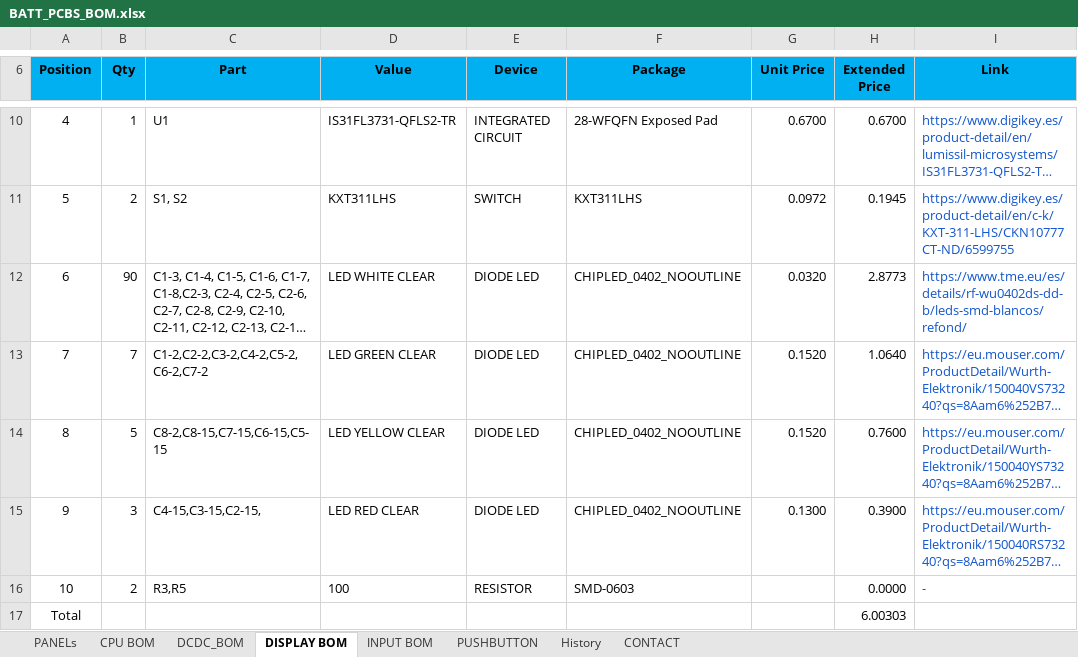
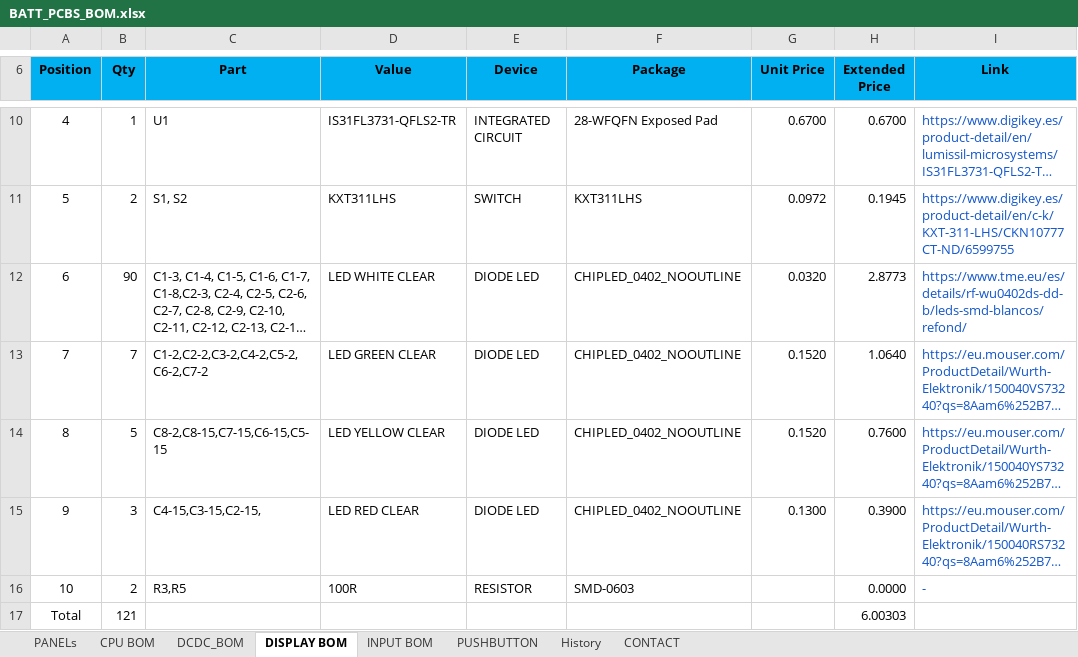
Before and after one commit to MSTKMAD/battery-pack, an Excel workbook: 02.Hardware/BOMs/Battery/v8/BATT_PCBS_BOM.xlsx, sheet DISPLAY BOM, drawn as a sheet; only a part is shown, gaps mark what is left out; long unchanged cells end in …; values as stored, in another font and other column widths than the file's, no borders; conditional formats and table styles not drawn; the diff names each change by its address in the sheet, - before the commit and + after, or states it on an @@ line.

```diff
--- a/02.Hardware/BOMs/Battery/v8/BATT_PCBS_BOM.xlsx (sheet DISPLAY BOM)
+++ b/02.Hardware/BOMs/Battery/v8/BATT_PCBS_BOM.xlsx (sheet DISPLAY BOM)
-D16 (Value): 100
+D16 (Value): 100R
-B17 (Qty): (empty)
+B17 (Qty): 121
```
Also changed, not shown: sheet PANELs, sheet DCDC_BOM, sheet History, sheet PUSHBUTTON, sheet INPUT BOM, sheet CPU BOM, formulas that keep their value, 13 other files.
